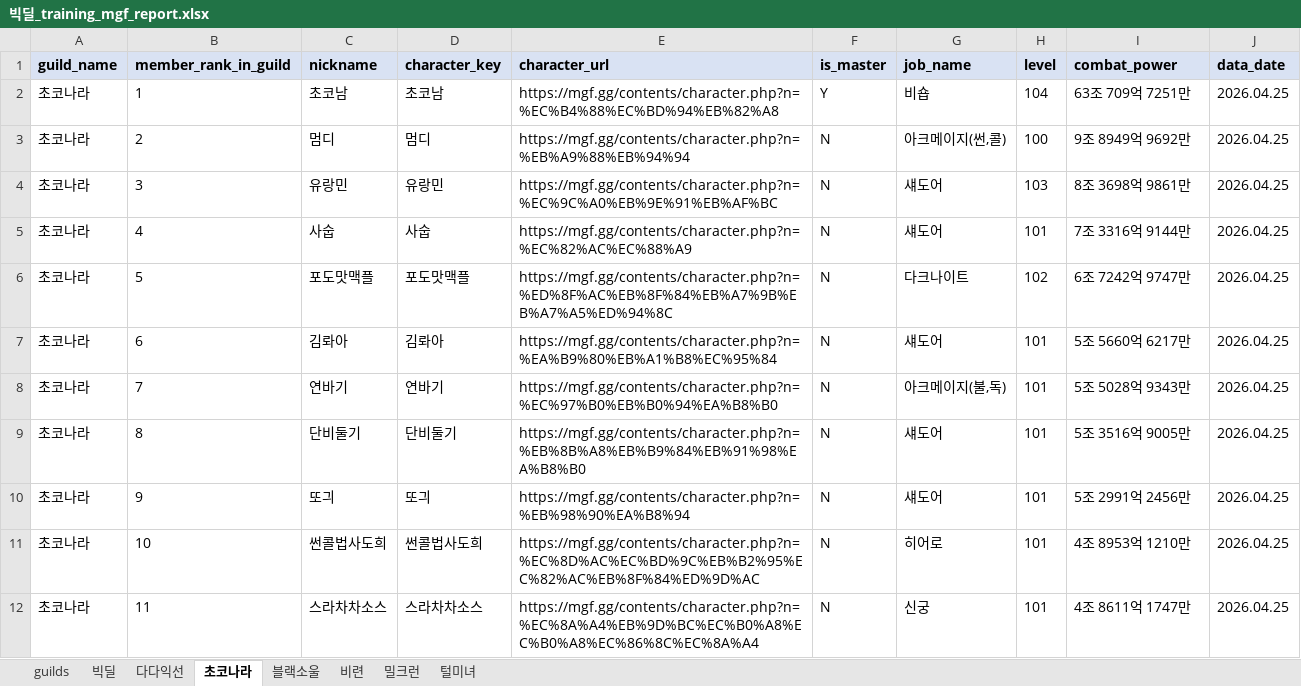
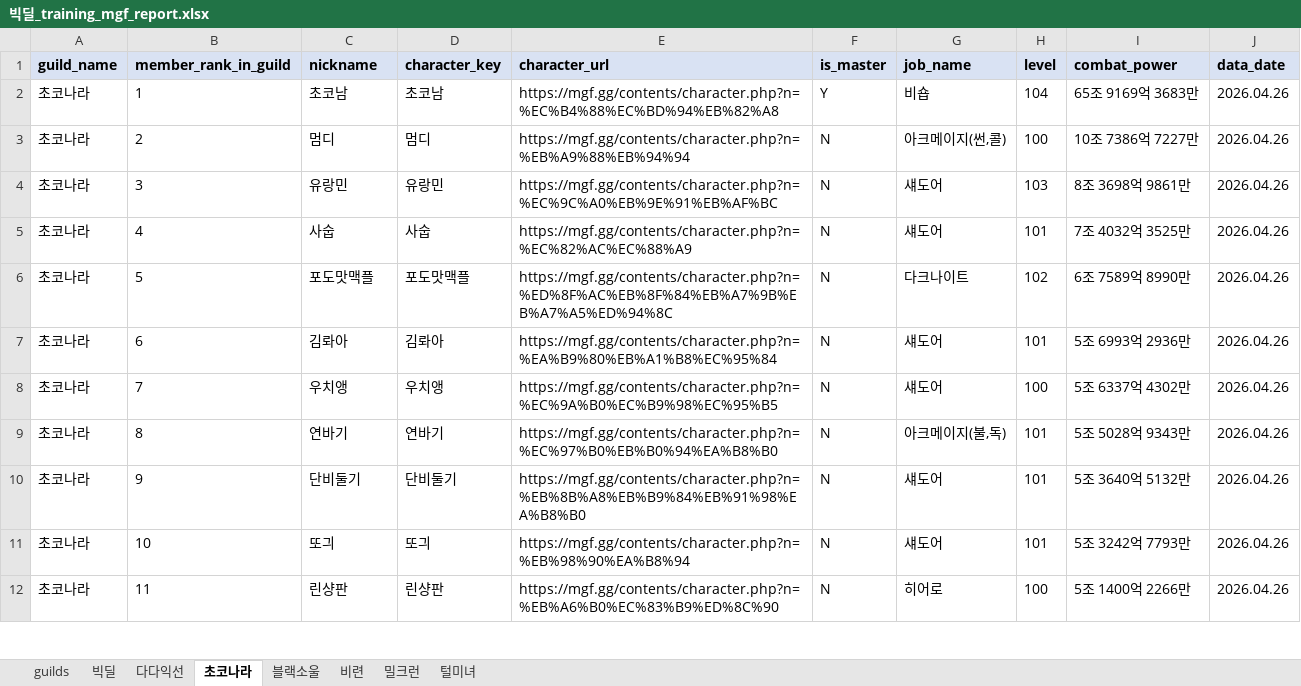
Before and after one commit to pogas/mgf_guild_match, an Excel workbook: reports/빅딜/빅딜_training_mgf_report.xlsx, sheet 초코나라, drawn as a sheet; only a part is shown; values as stored, in another font and other column widths than the file's, no borders; the diff covers the shown part only; the diff names each change by its address in the sheet, - before the commit and + after, or states it on an @@ line.

```diff
--- a/reports/빅딜/빅딜_training_mgf_report.xlsx (sheet 초코나라)
+++ b/reports/빅딜/빅딜_training_mgf_report.xlsx (sheet 초코나라)
-I2 (combat_power): 63조 709억 7251만
+I2 (combat_power): 65조 9169억 3683만
-J2:J12 (data_date): 2026.04.25
+J2:J12 (data_date): 2026.04.26
-I3 (combat_power): 9조 8949억 9692만
+I3 (combat_power): 10조 7386억 7227만
-I5 (combat_power): 7조 3316억 9144만
+I5 (combat_power): 7조 4032억 3525만
-I6 (combat_power): 6조 7242억 9747만
+I6 (combat_power): 6조 7589억 8990만
-I7 (combat_power): 5조 5660억 6217만
+I7 (combat_power): 5조 6993억 2936만
-C8 (nickname): 연바기
+C8 (nickname): 우치앵
-D8 (character_key): 연바기
+D8 (character_key): 우치앵
-E8 (character_url): https://mgf.gg/contents/character.php?n=%EC%97%B0%EB%B0%94%EA%B8%B0
+E8 (character_url): https://mgf.gg/contents/character.php?n=%EC%9A%B0%EC%B9%98%EC%95%B5
-G8 (job_name): 아크메이지(불,독)
+G8 (job_name): 섀도어
-H8 (level): 101
+H8 (level): 100
-I8 (combat_power): 5조 5028억 9343만
+I8 (combat_power): 5조 6337억 4302만
-C9 (nickname): 단비둘기
+C9 (nickname): 연바기
-D9 (character_key): 단비둘기
+D9 (character_key): 연바기
-E9 (character_url): https://mgf.gg/contents/character.php?n=%EB%8B%A8%EB%B9%84%EB%91%98%EA%B8%B0
+E9 (character_url): https://mgf.gg/contents/character.php?n=%EC%97%B0%EB%B0%94%EA%B8%B0
-G9 (job_name): 섀도어
+G9 (job_name): 아크메이지(불,독)
-I9 (combat_power): 5조 3516억 9005만
+I9 (combat_power): 5조 5028억 9343만
-C10 (nickname): 또긔
+C10 (nickname): 단비둘기
-D10 (character_key): 또긔
+D10 (character_key): 단비둘기
-E10 (character_url): https://mgf.gg/contents/character.php?n=%EB%98%90%EA%B8%94
+E10 (character_url): https://mgf.gg/contents/character.php?n=%EB%8B%A8%EB%B9%84%EB%91%98%EA%B8%B0
-I10 (combat_power): 5조 2991억 2456만
+I10 (combat_power): 5조 3640억 5132만
-C11 (nickname): 썬콜법사도희
+C11 (nickname): 또긔
-D11 (character_key): 썬콜법사도희
+D11 (character_key): 또긔
-E11 (character_url): https://mgf.gg/contents/character.php?n=%EC%8D%AC%EC%BD%9C%EB%B2%95%EC%82%AC%EB%8F%84%ED%9D%AC
+E11 (character_url): https://mgf.gg/contents/character.php?n=%EB%98%90%EA%B8%94
-G11 (job_name): 히어로
+G11 (job_name): 섀도어
-I11 (combat_power): 4조 8953억 1210만
+I11 (combat_power): 5조 3242억 7793만
-C12 (nickname): 스라차차소스
+C12 (nickname): 린샹판
-D12 (character_key): 스라차차소스
+D12 (character_key): 린샹판
-E12 (character_url): https://mgf.gg/contents/character.php?n=%EC%8A%A4%EB%9D%BC%EC%B0%A8%EC%B0%A8%EC%86%8C%EC%8A%A4
+E12 (character_url): https://mgf.gg/contents/character.php?n=%EB%A6%B0%EC%83%B9%ED%8C%90
-G12 (job_name): 신궁
+G12 (job_name): 히어로
-H12 (level): 101
+H12 (level): 100
-I12 (combat_power): 4조 8611억 1747만
+I12 (combat_power): 5조 1400억 2266만
```
Also changed, not shown: 86 edited cells elsewhere in this sheet, sheet 비련, sheet 다다익선, sheet 빅딜, sheet 털미녀, sheet 블랙소울, sheet 밀크런, 1 more sheet, reports/빅딜/빅딜_league_mgf_report.xlsx, reports/셀린느/셀린느_league_mgf_report.xlsx, 34 other files.
